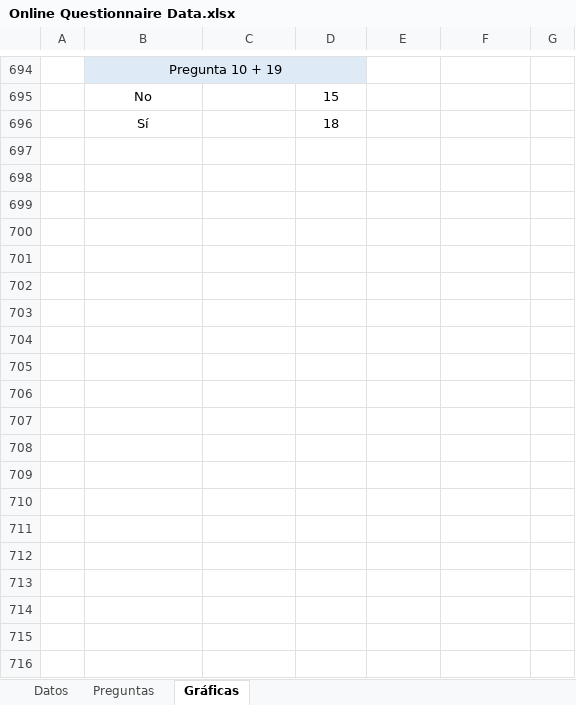
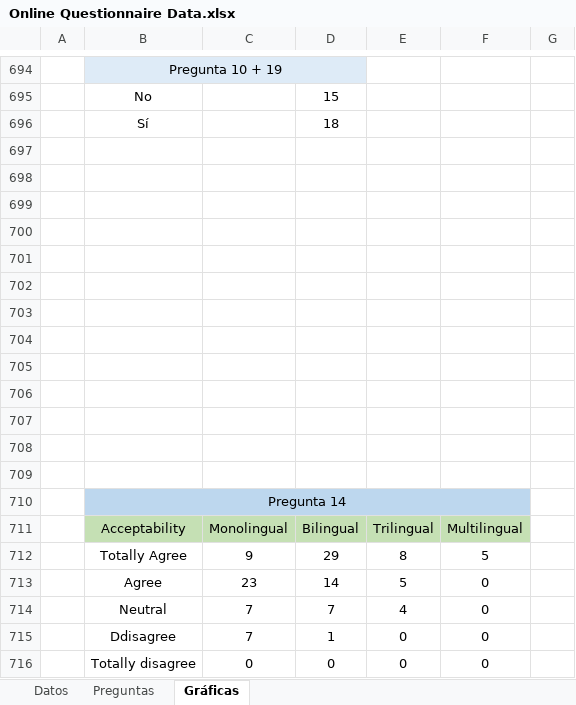
Before and after one commit to SilviaBravo/TFM-World-Englishes, an Excel workbook: Online Questionnaire Data.xlsx, sheet Gráficas, drawn as a sheet; only a part is shown, gaps mark what is left out; values as stored, in another font and other column widths than the file's, no borders; charts and pictures not drawn; the diff covers the shown part only; the diff names each change by its address in the sheet, - before the commit and + after, or states it on an @@ line.

Commit message:
Eighth Draft
Last correlations

```diff
--- a/Online Questionnaire Data.xlsx (sheet Gráficas)
+++ b/Online Questionnaire Data.xlsx (sheet Gráficas)
+row 697: (empty)
+row 698: (empty)
+row 699: (empty)
+row 700: (empty)
+row 701: (empty)
+row 702: (empty)
+row 703: (empty)
+row 704: (empty)
+row 705: (empty)
+row 706: (empty)
+row 707: (empty)
+row 708: (empty)
+row 709: (empty)
+row 710:  | Pregunta 14
+row 711:  | Acceptability | Monolingual | Bilingual | Trilingual | Multilingual
+row 712:  | Totally Agree | 9 | 29 | 8 | 5
+row 713:  | Agree | 23 | 14 | 5 | 0
+row 714:  | Neutral | 7 | 7 | 4 | 0
+row 715:  | Ddisagree | 7 | 1 | 0 | 0
+row 716:  | Totally disagree | 0 | 0 | 0 | 0
```
Also changed, not shown: 74 added rows elsewhere in this sheet, charts or pictures.
